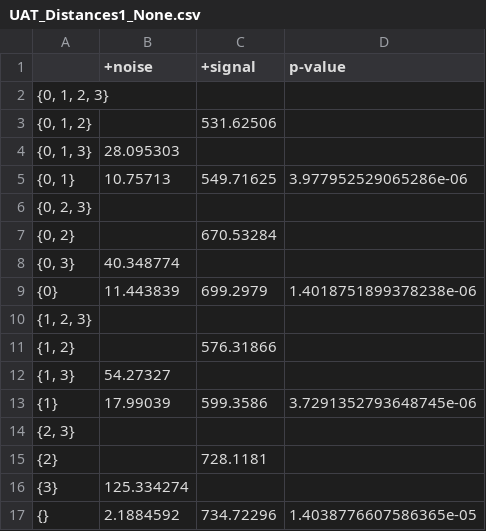
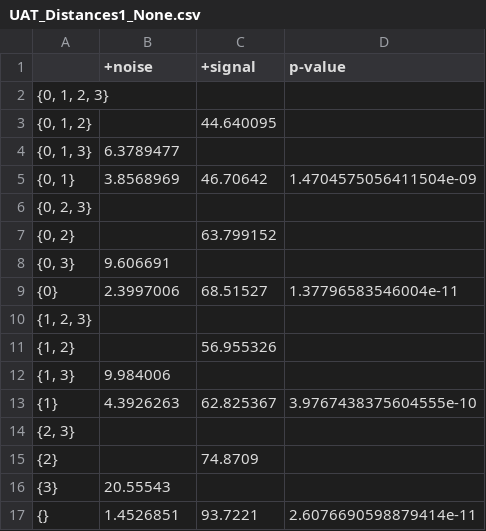
Before and after one commit to jahanpd/Missingness, a CSV file: results/latent_space/UAT_Distances1_None.csv, drawn as a sheet.

```diff
--- a/results/latent_space/UAT_Distances1_None.csv
+++ b/results/latent_space/UAT_Distances1_None.csv
@@ -2,16 +2,16 @@
 "{0, 1, 2, 3}",,,
-"{0, 1, 2}",,531.62506,
-"{0, 1, 3}",28.095303,,
-"{0, 1}",10.75713,549.71625,3.977952529065286e-06
+"{0, 1, 2}",,44.640095,
+"{0, 1, 3}",6.3789477,,
+"{0, 1}",3.8568969,46.70642,1.4704575056411504e-09
 "{0, 2, 3}",,,
-"{0, 2}",,670.53284,
-"{0, 3}",40.348774,,
-{0},11.443839,699.2979,1.4018751899378238e-06
+"{0, 2}",,63.799152,
+"{0, 3}",9.606691,,
+{0},2.3997006,68.51527,1.37796583546004e-11
 "{1, 2, 3}",,,
-"{1, 2}",,576.31866,
-"{1, 3}",54.27327,,
-{1},17.99039,599.3586,3.7291352793648745e-06
+"{1, 2}",,56.955326,
+"{1, 3}",9.984006,,
+{1},4.3926263,62.825367,3.9767438375604555e-10
 "{2, 3}",,,
-{2},,728.1181,
-{3},125.334274,,
-{},2.1884592,734.72296,1.4038776607586365e-05
+{2},,74.8709,
+{3},20.55543,,
+{},1.4526851,93.7221,2.6076690598879414e-11
```
Also changed, not shown: results/latent_space/Ensemble_Distances1_None.csv, results/latent_space/Ensemble_Distances2_None.csv, 50 other files.
